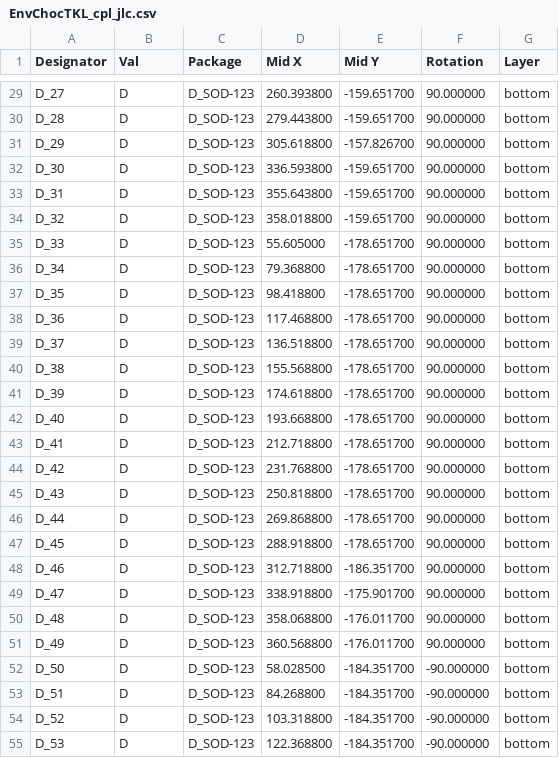
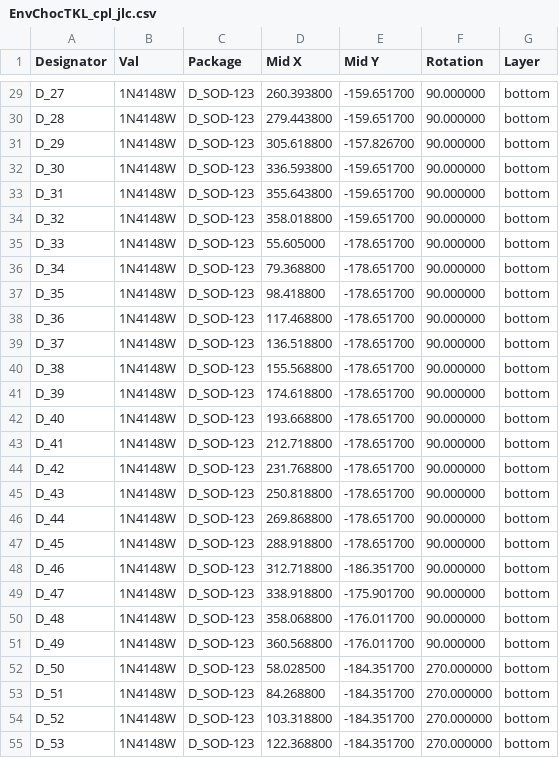
Before and after one commit to Envious-Data/Env-ChocV2TKL, a CSV file: PCB Design/_out/EnvChocTKL_cpl_jlc.csv, drawn as a sheet; only a part is shown, gaps mark what is left out; the diff covers the shown part only; the diff names each change by its address in the sheet, - before the commit and + after, or states it on an @@ line.

```diff
--- a/PCB Design/_out/EnvChocTKL_cpl_jlc.csv
+++ b/PCB Design/_out/EnvChocTKL_cpl_jlc.csv
-B29:B55 (Val): D
+B29:B55 (Val): 1N4148W
-F52:F55 (Rotation): -90.000000
+F52:F55 (Rotation): 270.000000
```
Also changed, not shown: 78 edited cells elsewhere in this file, PCB Design/_out/EnvChocTKL_bom_jlc.csv, 19 other files.
